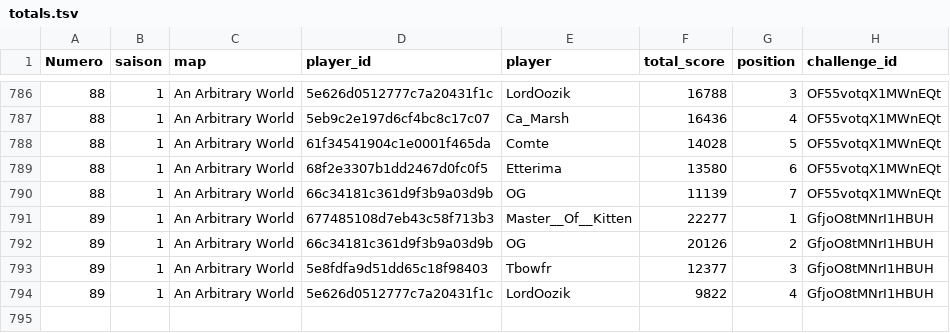
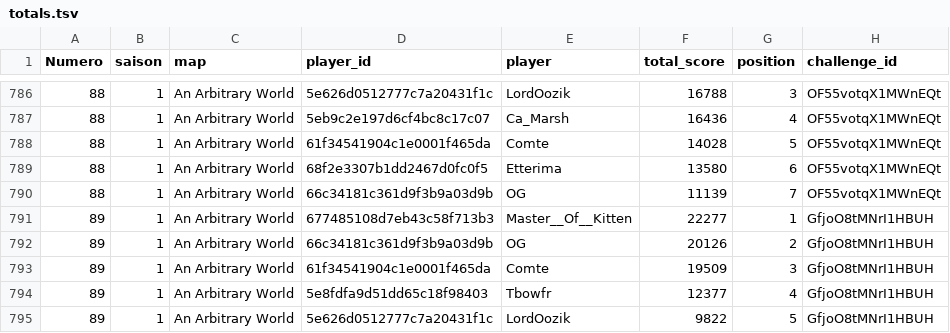
Before and after one commit to ComteUnderscoreL/geostats, a TSV file: data/totals.tsv, drawn as a sheet; only a part is shown, gaps mark what is left out.

```diff
--- a/data/totals.tsv
+++ b/data/totals.tsv
@@ -792,3 +792,4 @@ Numero	saison	map	player_id	player	total_score	position	challenge_id
 89	1	An Arbitrary World	66c34181c361d9f3b9a03d9b	OG	20126	2	GfjoO8tMNrI1HBUH
-89	1	An Arbitrary World	5e8fdfa9d51dd65c18f98403	Tbowfr	12377	3	GfjoO8tMNrI1HBUH
-89	1	An Arbitrary World	5e626d0512777c7a20431f1c	LordOozik	9822	4	GfjoO8tMNrI1HBUH
+89	1	An Arbitrary World	61f34541904c1e0001f465da	Comte	19509	3	GfjoO8tMNrI1HBUH
+89	1	An Arbitrary World	5e8fdfa9d51dd65c18f98403	Tbowfr	12377	4	GfjoO8tMNrI1HBUH
+89	1	An Arbitrary World	5e626d0512777c7a20431f1c	LordOozik	9822	5	GfjoO8tMNrI1HBUH
```
Also changed, not shown: data/rounds.tsv.
